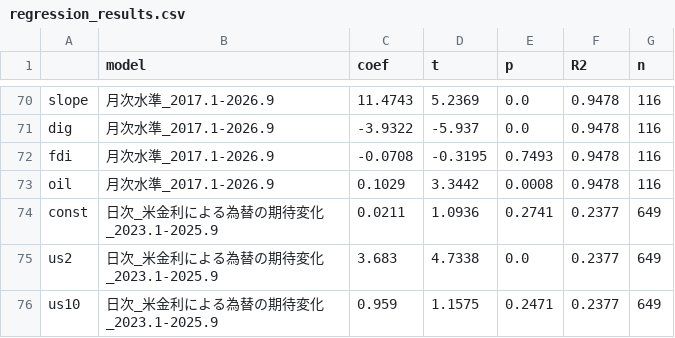
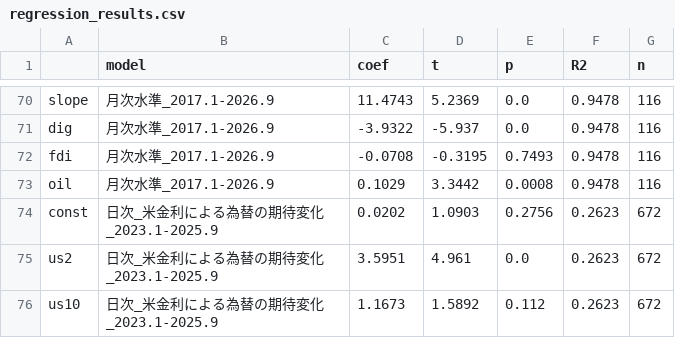
Before and after one commit to p72/note-draft, a CSV file: 円安と財政リスク/code/regression_results.csv, drawn as a sheet; only a part is shown, gaps mark what is left out.

```diff
--- a/円安と財政リスク/code/regression_results.csv
+++ b/円安と財政リスク/code/regression_results.csv
@@ -73,4 +73,4 @@ fdi,月次水準_2017.1-2026.9,-0.0708,-0.3195,0.7493,0.9478,116
 oil,月次水準_2017.1-2026.9,0.1029,3.3442,0.0008,0.9478,116
-const,日次_米金利による為替の期待変化_2023.1-2025.9,0.0211,1.0936,0.2741,0.2377,649
-us2,日次_米金利による為替の期待変化_2023.1-2025.9,3.683,4.7338,0.0,0.2377,649
-us10,日次_米金利による為替の期待変化_2023.1-2025.9,0.959,1.1575,0.2471,0.2377,649
+const,日次_米金利による為替の期待変化_2023.1-2025.9,0.0202,1.0903,0.2756,0.2623,672
+us2,日次_米金利による為替の期待変化_2023.1-2025.9,3.5951,4.961,0.0,0.2623,672
+us10,日次_米金利による為替の期待変化_2023.1-2025.9,1.1673,1.5892,0.112,0.2623,672
```
Also changed, not shown: 円安と財政リスク/code/events.csv, 円安と財政リスク/code/events_summary.csv, 6 other files.
